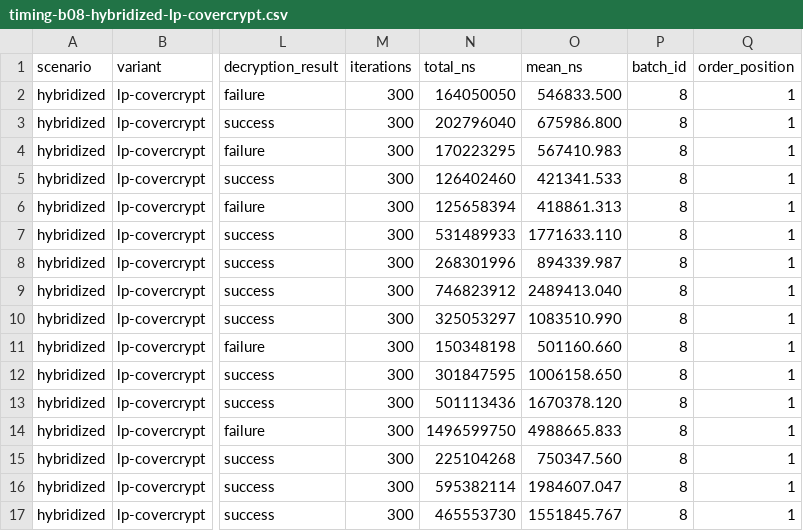
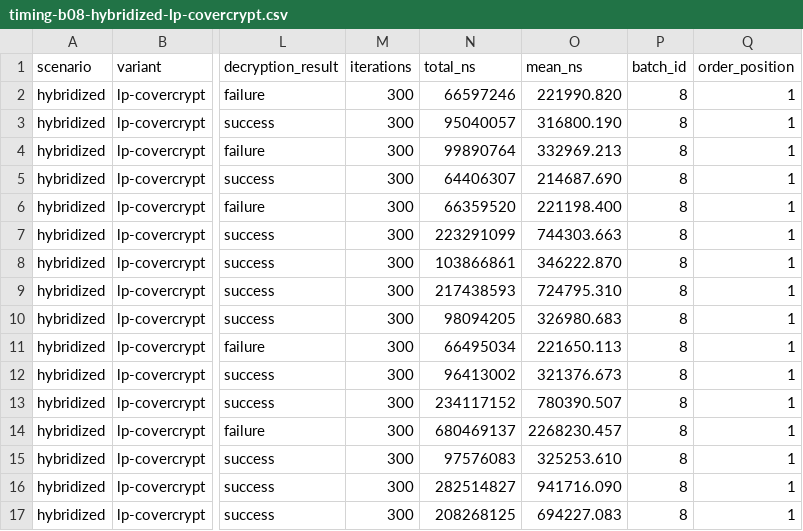
Before and after one commit to abbypan/cover_crypt, a CSV file: benchmark-results/timing-b08-hybridized-lp-covercrypt.csv, drawn as a sheet; only a part is shown, gaps mark what is left out; the diff covers the shown part only; the diff names each change by its address in the sheet, - before the commit and + after, or states it on an @@ line.

Commit message:
refresh timing artifact from clean locked builds

```diff
--- a/benchmark-results/timing-b08-hybridized-lp-covercrypt.csv
+++ b/benchmark-results/timing-b08-hybridized-lp-covercrypt.csv
-N2 (total_ns): 164050050
+N2 (total_ns): 66597246
-O2 (mean_ns): 546833.500
+O2 (mean_ns): 221990.820
-N3 (total_ns): 202796040
+N3 (total_ns): 95040057
-O3 (mean_ns): 675986.800
+O3 (mean_ns): 316800.190
-N4 (total_ns): 170223295
+N4 (total_ns): 99890764
-O4 (mean_ns): 567410.983
+O4 (mean_ns): 332969.213
-N5 (total_ns): 126402460
+N5 (total_ns): 64406307
-O5 (mean_ns): 421341.533
+O5 (mean_ns): 214687.690
-N6 (total_ns): 125658394
+N6 (total_ns): 66359520
-O6 (mean_ns): 418861.313
+O6 (mean_ns): 221198.400
-N7 (total_ns): 531489933
+N7 (total_ns): 223291099
-O7 (mean_ns): 1771633.110
+O7 (mean_ns): 744303.663
-N8 (total_ns): 268301996
+N8 (total_ns): 103866861
-O8 (mean_ns): 894339.987
+O8 (mean_ns): 346222.870
-N9 (total_ns): 746823912
+N9 (total_ns): 217438593
-O9 (mean_ns): 2489413.040
+O9 (mean_ns): 724795.310
-N10 (total_ns): 325053297
+N10 (total_ns): 98094205
-O10 (mean_ns): 1083510.990
+O10 (mean_ns): 326980.683
-N11 (total_ns): 150348198
+N11 (total_ns): 66495034
-O11 (mean_ns): 501160.660
+O11 (mean_ns): 221650.113
-N12 (total_ns): 301847595
+N12 (total_ns): 96413002
-O12 (mean_ns): 1006158.650
+O12 (mean_ns): 321376.673
-N13 (total_ns): 501113436
+N13 (total_ns): 234117152
-O13 (mean_ns): 1670378.120
+O13 (mean_ns): 780390.507
-N14 (total_ns): 1496599750
+N14 (total_ns): 680469137
-O14 (mean_ns): 4988665.833
+O14 (mean_ns): 2268230.457
-N15 (total_ns): 225104268
+N15 (total_ns): 97576083
-O15 (mean_ns): 750347.560
+O15 (mean_ns): 325253.610
-N16 (total_ns): 595382114
+N16 (total_ns): 282514827
-O16 (mean_ns): 1984607.047
+O16 (mean_ns): 941716.090
-N17 (total_ns): 465553730
+N17 (total_ns): 208268125
-O17 (mean_ns): 1551845.767
+O17 (mean_ns): 694227.083
```
Also changed, not shown: 168 edited cells elsewhere in this file, benchmark-results/timing-b05-hybridized-covercrypt.csv, benchmark-results/timing-b08-classic-covercrypt.csv, 44 other files.
